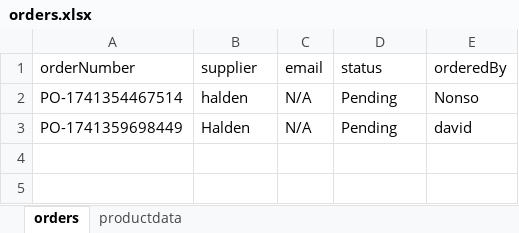
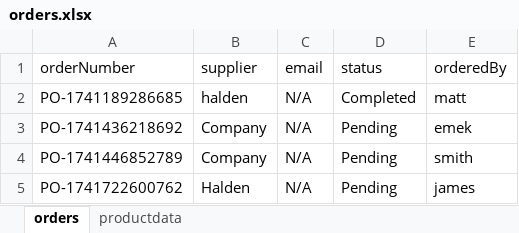
Before and after one commit to DavidUmunna/procurement_api, an Excel workbook: orders.xlsx, sheet orders, drawn as a sheet; values as stored, in another font and other column widths than the file's, no borders; removed rows and columns are numbered as before the commit, all else as after; the diff names each change by its address in the sheet, - before the commit and + after, or states it on an @@ line.

```diff
--- a/orders.xlsx (sheet orders)
+++ b/orders.xlsx (sheet orders)
-row 2: PO-1741354467514 | halden | N/A | Pending | Nonso
+row 2: PO-1741189286685 | halden | N/A | Completed | matt
+row 3: PO-1741436218692 | Company | N/A | Pending | emek
+row 4: PO-1741446852789 | Company | N/A | Pending | smith
-A5 (orderNumber): PO-1741359698449
+A5 (orderNumber): PO-1741722600762
-E5 (orderedBy): david
+E5 (orderedBy): james
```
Also changed, not shown: sheet productdata, 4 other files.
